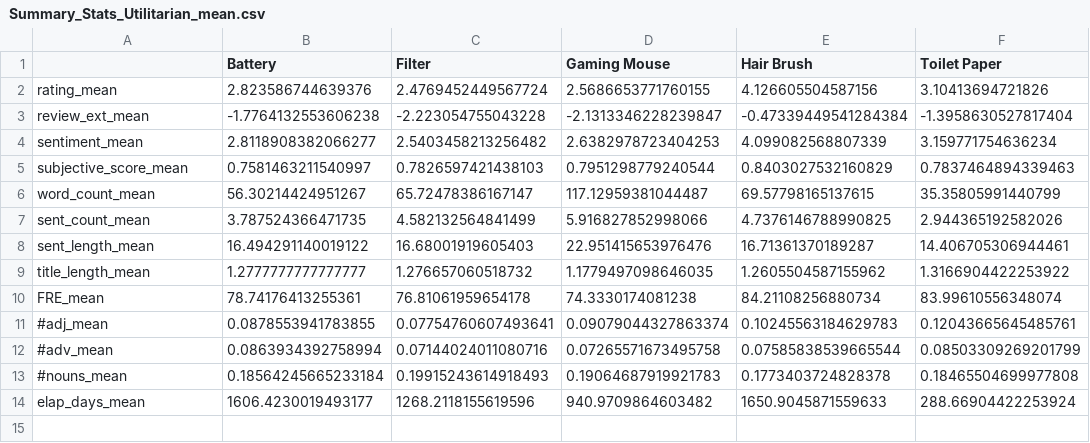
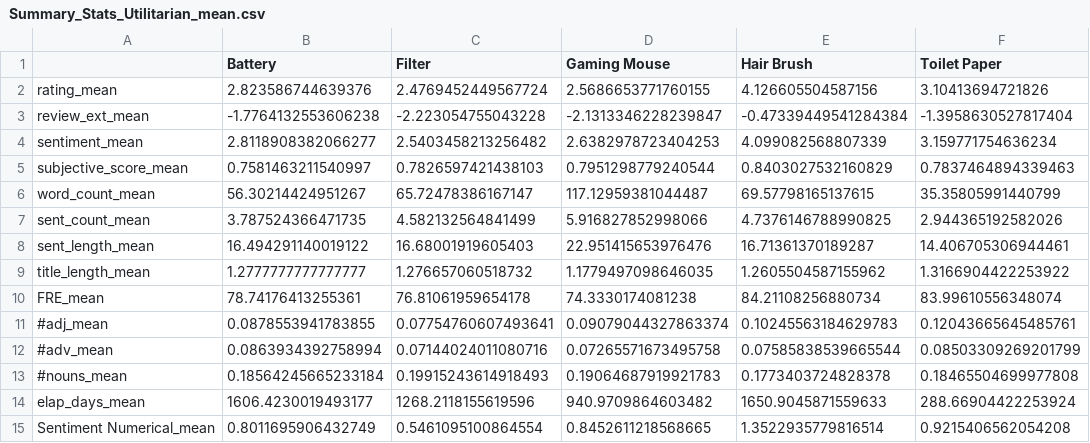
Before and after one commit to PHofmannn/Online-Review, a CSV file: Data Analysis/Results/Helpful/Summary_Stats_Utilitarian_mean.csv, drawn as a sheet.

```diff
--- a/Data Analysis/Results/Helpful/Summary_Stats_Utilitarian_mean.csv
+++ b/Data Analysis/Results/Helpful/Summary_Stats_Utilitarian_mean.csv
@@ -14 +14,2 @@ FRE_mean,78.74176413255361,76.81061959654178,74.3330174081238,84.21108256880734,
 elap_days_mean,1606.4230019493177,1268.2118155619596,940.9709864603482,1650.9045871559633,288.66904422253924
+Sentiment Numerical_mean,0.8011695906432749,0.5461095100864554,0.8452611218568665,1.3522935779816514,0.9215406562054208
```
Also changed, not shown: Data Analysis/Results/Helpful/Summary_Stats_Category_mean.csv, Data Analysis/Results/Helpful/Summary_Stats_Hedonic_mean.csv, 11 other files.
